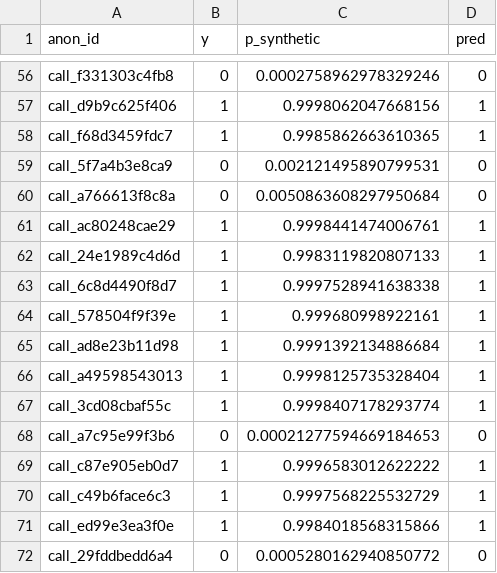
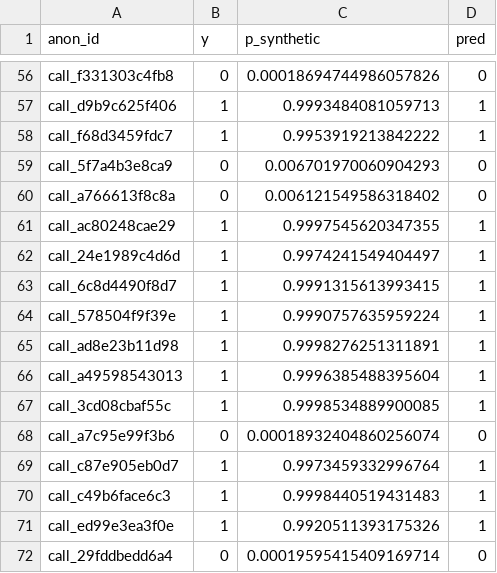
Before and after one commit to JDHVa/altur-hackmty, a CSV file: altur_100/holdout_test.csv, drawn as a sheet; only a part is shown, gaps mark what is left out; the diff covers the shown part only; the diff names each change by its address in the sheet, - before the commit and + after, or states it on an @@ line.

```diff
--- a/altur_100/holdout_test.csv
+++ b/altur_100/holdout_test.csv
-C56 (p_synthetic): 0.0002758962978329246
+C56 (p_synthetic): 0.00018694744986057826
-C57 (p_synthetic): 0.9998062047668156
+C57 (p_synthetic): 0.9993484081059713
-C58 (p_synthetic): 0.9985862663610365
+C58 (p_synthetic): 0.9953919213842222
-C59 (p_synthetic): 0.002121495890799531
+C59 (p_synthetic): 0.006701970060904293
-C60 (p_synthetic): 0.0050863608297950684
+C60 (p_synthetic): 0.006121549586318402
-C61 (p_synthetic): 0.9998441474006761
+C61 (p_synthetic): 0.9997545620347355
-C62 (p_synthetic): 0.9983119820807133
+C62 (p_synthetic): 0.9974241549404497
-C63 (p_synthetic): 0.9997528941638338
+C63 (p_synthetic): 0.9991315613993415
-C64 (p_synthetic): 0.999680998922161
+C64 (p_synthetic): 0.9990757635959224
-C65 (p_synthetic): 0.9991392134886684
+C65 (p_synthetic): 0.9998276251311891
-C66 (p_synthetic): 0.9998125735328404
+C66 (p_synthetic): 0.9996385488395604
-C67 (p_synthetic): 0.9998407178293774
+C67 (p_synthetic): 0.9998534889900085
-C68 (p_synthetic): 0.00021277594669184653
+C68 (p_synthetic): 0.00018932404860256074
-C69 (p_synthetic): 0.9996583012622222
+C69 (p_synthetic): 0.9973459332996764
-C70 (p_synthetic): 0.9997568225532729
+C70 (p_synthetic): 0.9998440519431483
-C71 (p_synthetic): 0.9984018568315866
+C71 (p_synthetic): 0.9920511393175326
-C72 (p_synthetic): 0.0005280162940850772
+C72 (p_synthetic): 0.00019595415409169714
```
Also changed, not shown: 55 edited cells elsewhere in this file, 6 other files.
